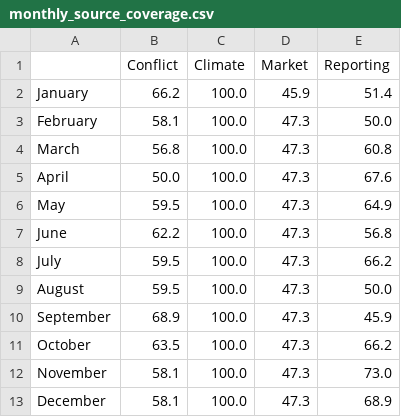
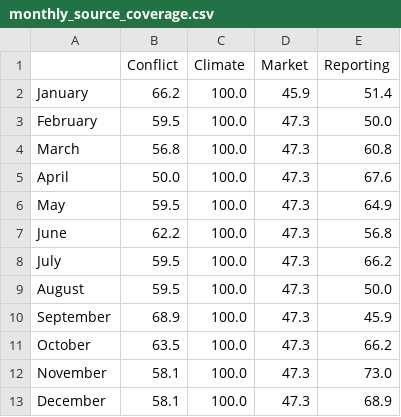
Before and after one commit to hcfgsqm2q7-lang/Dissertation---Samuel-Aracena, a CSV file: data/processed/monthly_source_coverage.csv, drawn as a sheet.

```diff
--- a/data/processed/monthly_source_coverage.csv
+++ b/data/processed/monthly_source_coverage.csv
@@ -2,3 +2,3 @@
 January,66.2,100.0,45.9,51.4
-February,58.1,100.0,47.3,50.0
+February,59.5,100.0,47.3,50.0
 March,56.8,100.0,47.3,60.8
```
Also changed, not shown: data/processed/district_observability_gaps.csv, data/processed/fact_conflict_somalia.csv, 8 other files.
